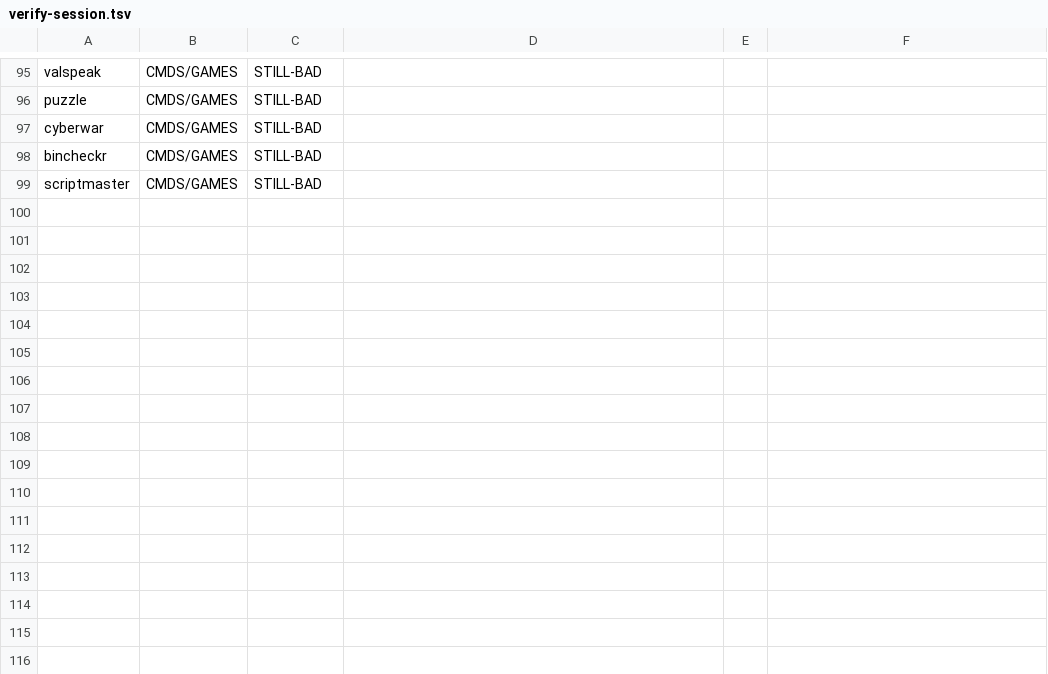
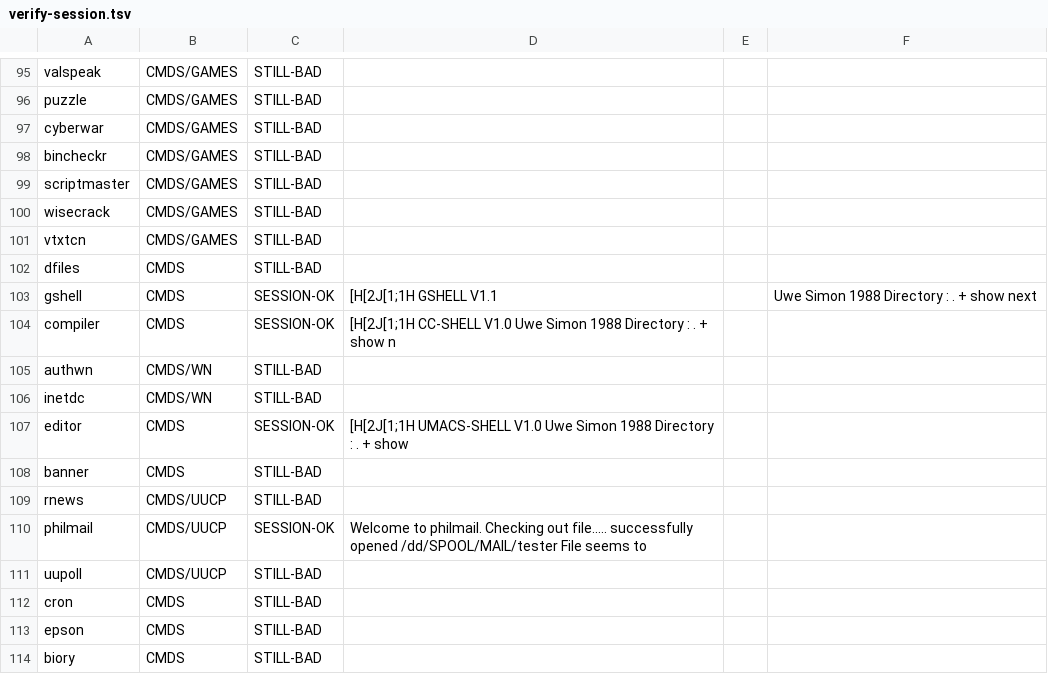
Before and after one commit to peacedudes/osk-freeware, a TSV file: notes/verify-session.tsv, drawn as a sheet; only a part is shown, gaps mark what is left out; the diff names each change by its address in the sheet, - before the commit and + after, or states it on an @@ line.

```diff
--- a/notes/verify-session.tsv
+++ b/notes/verify-session.tsv
+row 100: wisecrack | CMDS/GAMES | STILL-BAD
+row 101: vtxtcn | CMDS/GAMES | STILL-BAD
+row 102: dfiles | CMDS | STILL-BAD
+row 103: gshell | CMDS | SESSION-OK | [H[2J[1;1H GSHELL V1.1 |  | Uwe Simon 1988 Directory : . + show next
+row 104: compiler | CMDS | SESSION-OK | [H[2J[1;1H CC-SHELL V1.0 Uwe Simon 1988 Directory : . + show n
+row 105: authwn | CMDS/WN | STILL-BAD
+row 106: inetdc | CMDS/WN | STILL-BAD
+row 107: editor | CMDS | SESSION-OK | [H[2J[1;1H UMACS-SHELL V1.0 Uwe Simon 1988 Directory : . + show
+row 108: banner | CMDS | STILL-BAD
+row 109: rnews | CMDS/UUCP | STILL-BAD
+row 110: philmail | CMDS/UUCP | SESSION-OK | Welcome to philmail. Checking out file..... successfully opened /dd/SPOOL/MAIL/tester File seems to
+row 111: uupoll | CMDS/UUCP | STILL-BAD
+row 112: cron | CMDS | STILL-BAD
+row 113: epson | CMDS | STILL-BAD
+row 114: biory | CMDS | STILL-BAD
```
Also changed, not shown: notes/verify-usage.tsv, 3 other files.
